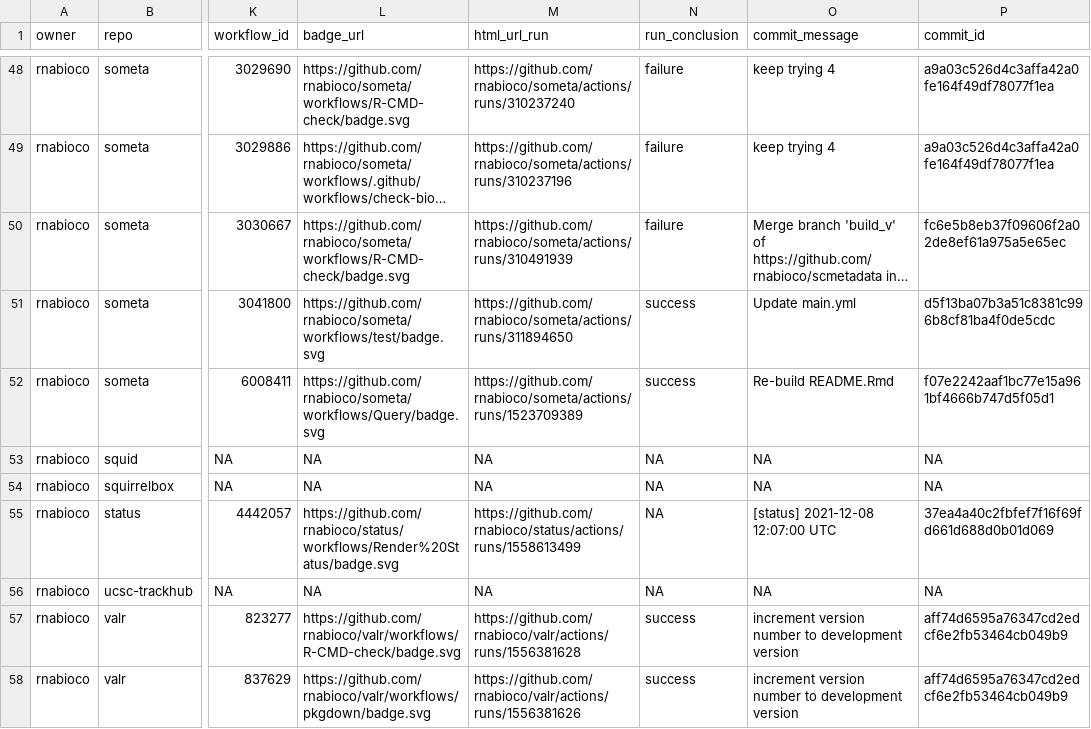
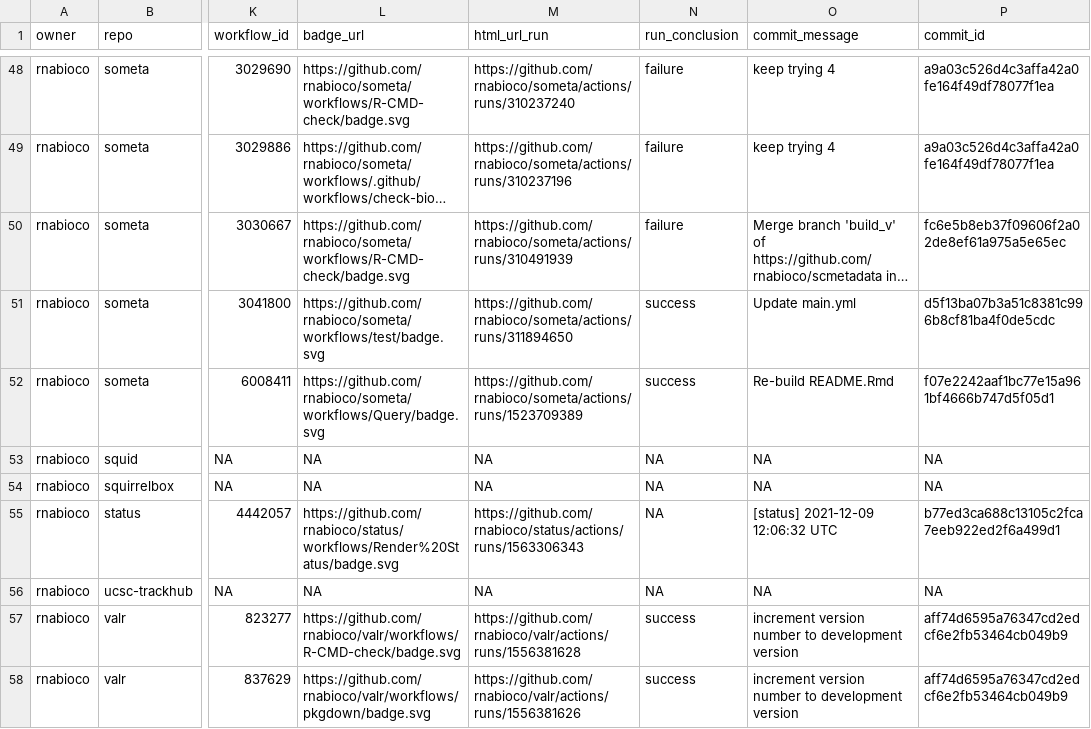
Before and after one commit to rnabioco/status, a CSV file: repos.csv, drawn as a sheet; only a part is shown, gaps mark what is left out; long unchanged cells end in …; the diff names each change by its address in the sheet, - before the commit and + after, or states it on an @@ line.

```diff
--- a/repos.csv
+++ b/repos.csv
-M55 (html_url_run): https://github.com/rnabioco/status/actions/runs/1558613499
+M55 (html_url_run): https://github.com/rnabioco/status/actions/runs/1563306343
-O55 (commit_message): [status] 2021-12-08 12:07:00 UTC
+O55 (commit_message): [status] 2021-12-09 12:06:32 UTC
-P55 (commit_id): 37ea4a40c2fbfef7f16f69fd661d688d0b01d069
+P55 (commit_id): b77ed3ca688c13105c2fca7eeb922ed2f6a499d1
```
Also changed, not shown: 1 other file.
